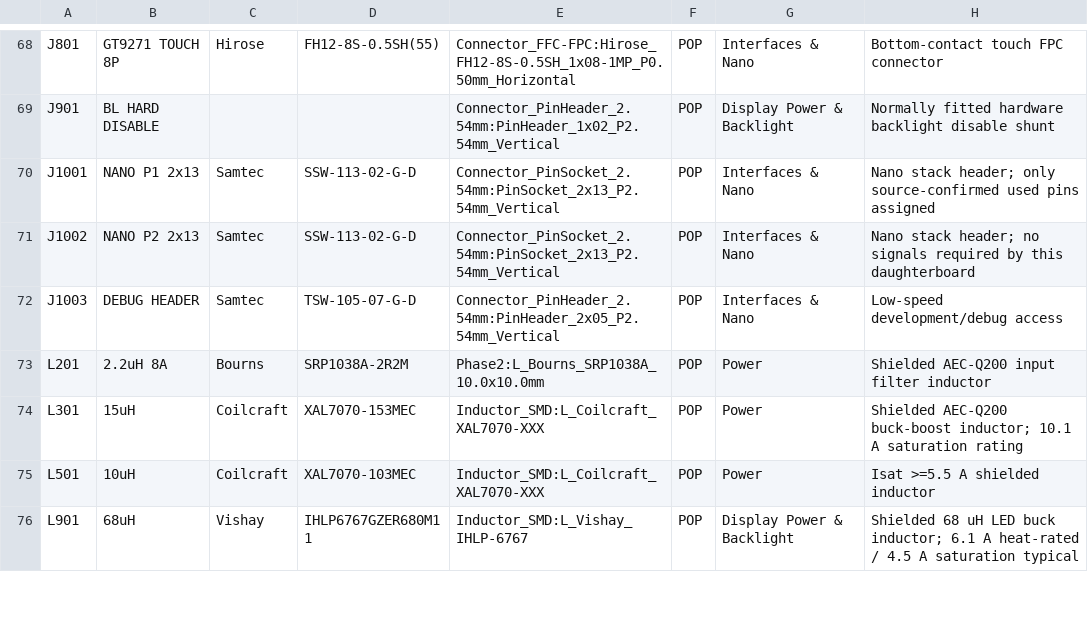
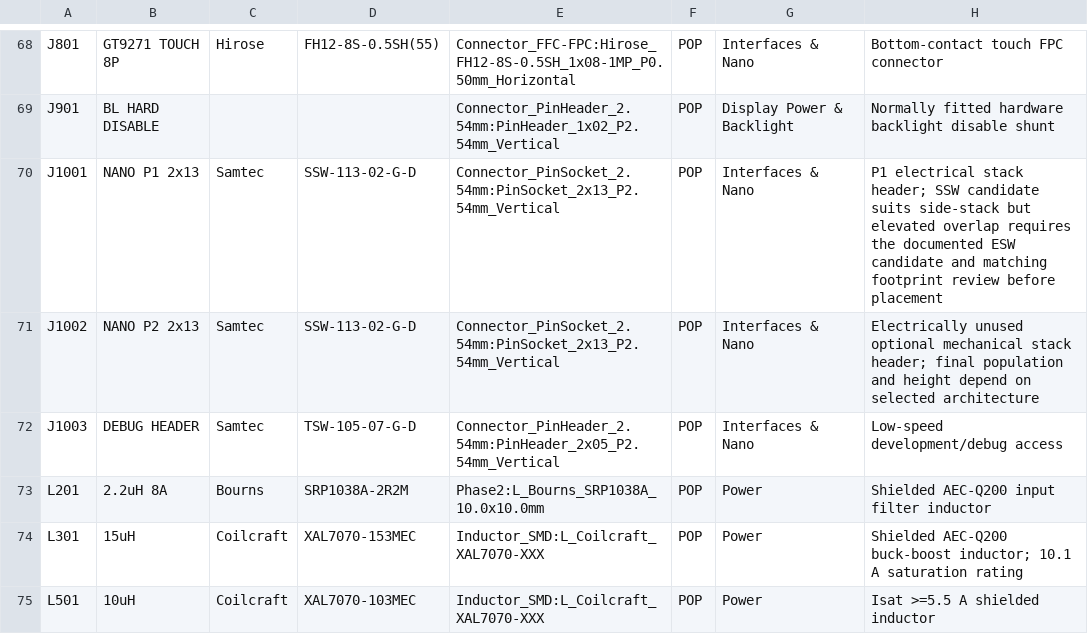
Before and after one commit to sydude/ESP32-P4-Display-Development-Daughterboard, a CSV file: hardware/BOM.csv, drawn as a sheet; only a part is shown, gaps mark what is left out; the shorter side is filled out with more unchanged rows.

Commit message:
Correct Nano interface and document floorplan study

```diff
--- a/hardware/BOM.csv
+++ b/hardware/BOM.csv
@@ -69,4 +69,4 @@ J801,GT9271 TOUCH 8P,Hirose,FH12-8S-0.5SH(55),Connector_FFC-FPC:Hirose_FH12-8S-0
 J901,BL HARD DISABLE,,,Connector_PinHeader_2.54mm:PinHeader_1x02_P2.54mm_Vertical,POP,Display Power & Backlight,Normally fitted hardware backlight disable shunt
-J1001,NANO P1 2x13,Samtec,SSW-113-02-G-D,Connector_PinSocket_2.54mm:PinSocket_2x13_P2.54mm_Vertical,POP,Interfaces & Nano,Nano stack header; only source-confirmed used pins assigned
-J1002,NANO P2 2x13,Samtec,SSW-113-02-G-D,Connector_PinSocket_2.54mm:PinSocket_2x13_P2.54mm_Vertical,POP,Interfaces & Nano,Nano stack header; no signals required by this daughterboard
+J1001,NANO P1 2x13,Samtec,SSW-113-02-G-D,Connector_PinSocket_2.54mm:PinSocket_2x13_P2.54mm_Vertical,POP,Interfaces & Nano,P1 electrical stack header; SSW candidate suits side-stack but elevated overlap requires the documented ESW candidate and matching footprint review before placement
+J1002,NANO P2 2x13,Samtec,SSW-113-02-G-D,Connector_PinSocket_2.54mm:PinSocket_2x13_P2.54mm_Vertical,POP,Interfaces & Nano,Electrically unused optional mechanical stack header; final population and height depend on selected architecture
 J1003,DEBUG HEADER,Samtec,TSW-105-07-G-D,Connector_PinHeader_2.54mm:PinHeader_2x05_P2.54mm_Vertical,POP,Interfaces & Nano,Low-speed development/debug access
```
Also changed, not shown: 11 other files.
